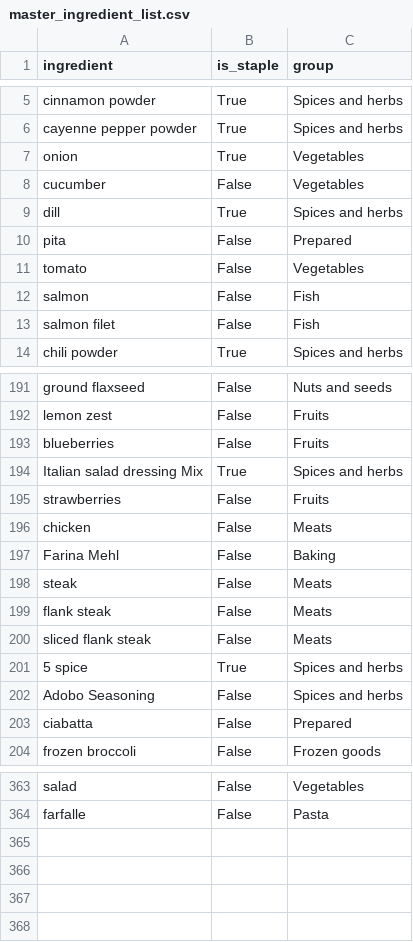
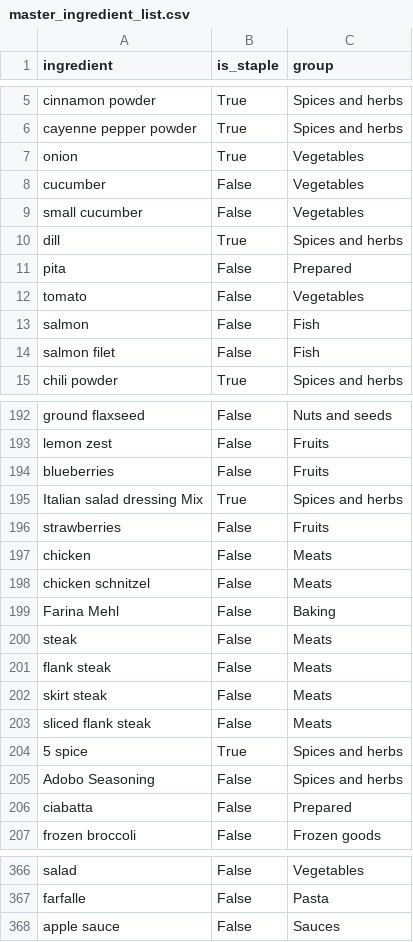
Before and after one commit to ArBridgeman/aurorianclouds, a CSV file: sous_chef/nutrition_data/master_ingredient_list.csv, drawn as a sheet; only a part is shown, gaps mark what is left out.

```diff
--- a/sous_chef/nutrition_data/master_ingredient_list.csv
+++ b/sous_chef/nutrition_data/master_ingredient_list.csv
@@ -8,2 +8,3 @@ onion,True,Vegetables
 cucumber,False,Vegetables
+small cucumber,False,Vegetables
 dill,True,Spices and herbs
@@ -196,2 +197,3 @@ strawberries,False,Fruits
 chicken,False,Meats
+chicken schnitzel,False,Meats
 Farina Mehl,False,Baking
@@ -199,2 +201,3 @@ steak,False,Meats
 flank steak,False,Meats
+skirt steak,False,Meats
 sliced flank steak,False,Meats
@@ -364 +367,2 @@ salad,False,Vegetables
 farfalle,False,Pasta
+apple sauce,False,Sauces
```
Also changed, not shown: 3 other files.
